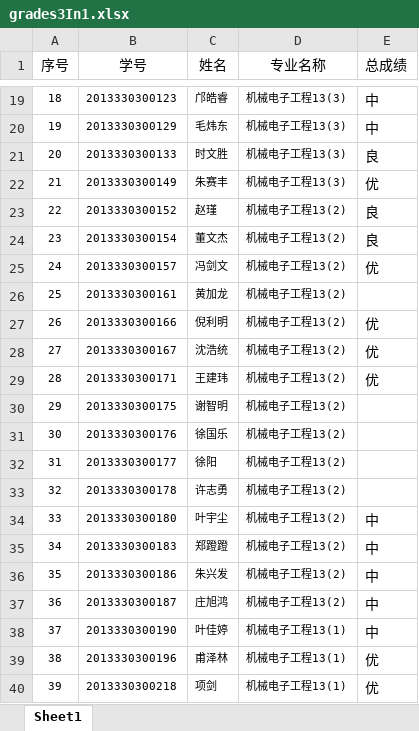
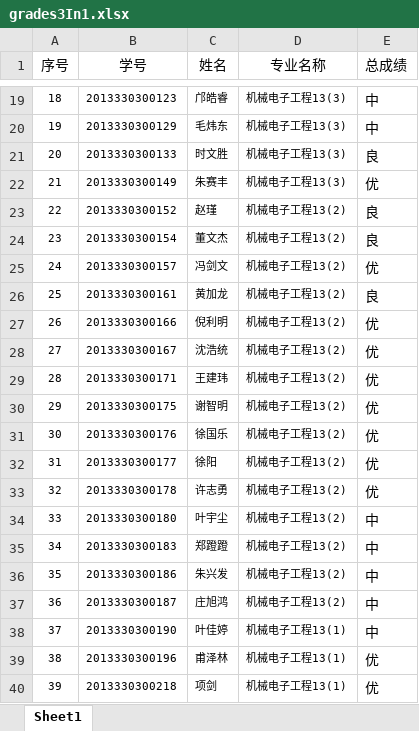
Before and after one commit to origin2007/mechatronic_system_design, an Excel workbook: grades3In1.xlsx, sheet Sheet1, drawn as a sheet; only a part is shown, gaps mark what is left out; values as stored, in another font and other column widths than the file's, no borders; the diff names each change by its address in the sheet, - before the commit and + after, or states it on an @@ line.

```diff
--- a/grades3In1.xlsx (sheet Sheet1)
+++ b/grades3In1.xlsx (sheet Sheet1)
-E26 (总成绩): (empty)
+E26 (总成绩): 良
-E30:E33 (总成绩): (empty)
+E30:E33 (总成绩): 优
```
Also changed, not shown: 机电系统设计成绩统计.xlsx.
